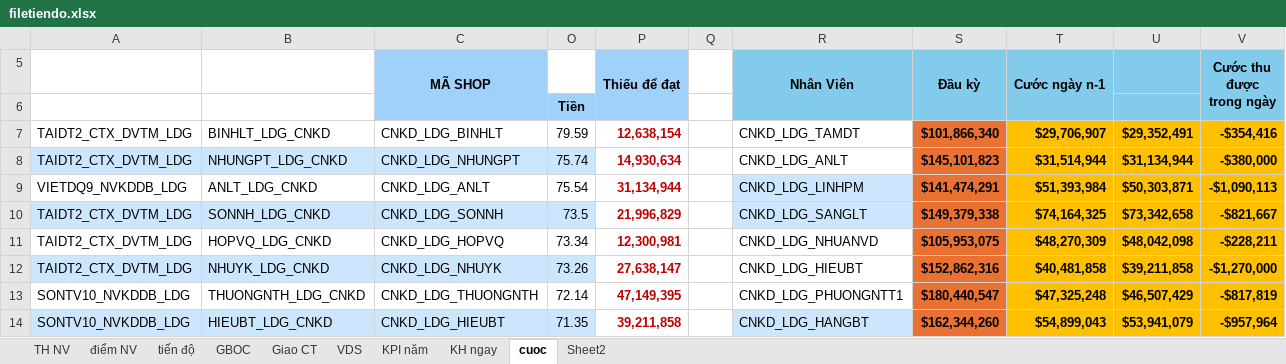
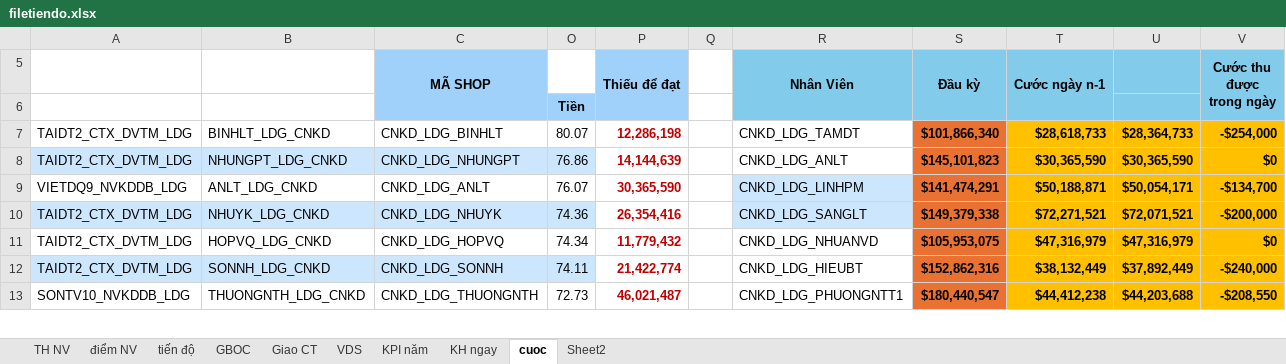
Before and after one commit to iwkay2612-vietdq9/KPI, an Excel workbook: filetiendo.xlsx, sheet cuoc, drawn as a sheet; only a part is shown; values as stored, in another font and other column widths than the file's, no borders; conditional formats not drawn; removed rows and columns are numbered as before the commit, all else as after; the diff covers the shown part only; the diff names each change by its address in the sheet, - before the commit and + after, or states it on an @@ line.

Commit message:
Auto update Excel data tu Admin

```diff
--- a/filetiendo.xlsx (sheet cuoc)
+++ b/filetiendo.xlsx (sheet cuoc)
-O7: 79.59
+O7: 80.07
-P7 (Thiếu để đạt): 12,638,154
+P7 (Thiếu để đạt): 12,286,198
-T7 (Cước ngày n-1): $29,706,907
+T7 (Cước ngày n-1): $28,618,733
-U7: $29,352,491
+U7: $28,364,733
-V7 (Cước thu được trong ngày): -$354,416
+V7 (Cước thu được trong ngày): -$254,000
-O8: 75.74
+O8: 76.86
-P8 (Thiếu để đạt): 14,930,634
+P8 (Thiếu để đạt): 14,144,639
-T8 (Cước ngày n-1): $31,514,944
+T8 (Cước ngày n-1): $30,365,590
-U8: $31,134,944
+U8: $30,365,590
-V8 (Cước thu được trong ngày): -$380,000
+V8 (Cước thu được trong ngày): $0
-O9: 75.54
+O9: 76.07
-P9 (Thiếu để đạt): 31,134,944
+P9 (Thiếu để đạt): 30,365,590
-T9 (Cước ngày n-1): $51,393,984
+T9 (Cước ngày n-1): $50,188,871
-U9: $50,303,871
+U9: $50,054,171
-V9 (Cước thu được trong ngày): -$1,090,113
+V9 (Cước thu được trong ngày): -$134,700
-row 10: TAIDT2_CTX_DVTM_LDG | SONNH_LDG_CNKD | CNKD_LDG_SONNH | 73.5 | 21,996,829 |  | CNKD_LDG_SANGLT | $149,379,338 | $74,164,325 | $73,342,658 | -$821,667
+row 10: TAIDT2_CTX_DVTM_LDG | NHUYK_LDG_CNKD | CNKD_LDG_NHUYK | 74.36 | 26,354,416 |  | CNKD_LDG_SANGLT | $149,379,338 | $72,271,521 | $72,071,521 | -$200,000
-O11: 73.34
+O11: 74.34
-P11 (Thiếu để đạt): 12,300,981
+P11 (Thiếu để đạt): 11,779,432
-T11 (Cước ngày n-1): $48,270,309
+T11 (Cước ngày n-1): $47,316,979
-U11: $48,042,098
+U11: $47,316,979
-V11 (Cước thu được trong ngày): -$228,211
+V11 (Cước thu được trong ngày): $0
-row 12: TAIDT2_CTX_DVTM_LDG | NHUYK_LDG_CNKD | CNKD_LDG_NHUYK | 73.26 | 27,638,147 |  | CNKD_LDG_HIEUBT | $152,862,316 | $40,481,858 | $39,211,858 | -$1,270,000
+row 12: TAIDT2_CTX_DVTM_LDG | SONNH_LDG_CNKD | CNKD_LDG_SONNH | 74.11 | 21,422,774 |  | CNKD_LDG_HIEUBT | $152,862,316 | $38,132,449 | $37,892,449 | -$240,000
-O13: 72.14
+O13: 72.73
-P13 (Thiếu để đạt): 47,149,395
+P13 (Thiếu để đạt): 46,021,487
-T13 (Cước ngày n-1): $47,325,248
+T13 (Cước ngày n-1): $44,412,238
-U13: $46,507,429
+U13: $44,203,688
-V13 (Cước thu được trong ngày): -$817,819
+V13 (Cước thu được trong ngày): -$208,550
-row 14: SONTV10_NVKDDB_LDG | HIEUBT_LDG_CNKD | CNKD_LDG_HIEUBT | 71.35 | 39,211,858 |  | CNKD_LDG_HANGBT | $162,344,260 | $54,899,043 | $53,941,079 | -$957,964
```
Also changed, not shown: 3 added rows, 2 removed rows, 32 edited cells and cell formats elsewhere in this sheet, sheet TH NV, sheet tiến độ, sheet điểm NV, hidden cells.
